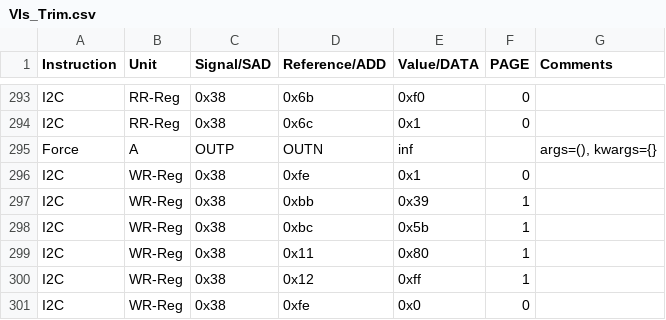
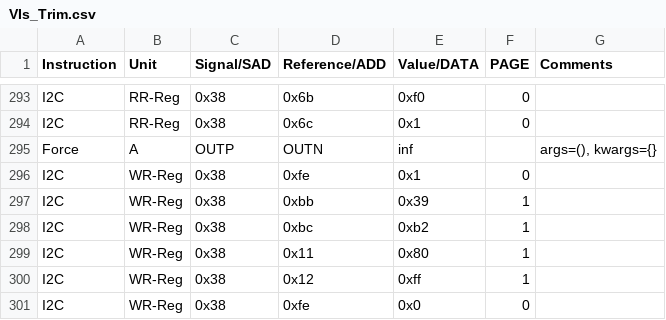
Before and after one commit to HarishKumarSedu/Aerodyne, a CSV file: Optim_Trims/ate/VIs_Trim.csv, drawn as a sheet; only a part is shown, gaps mark what is left out.

```diff
--- a/Optim_Trims/ate/VIs_Trim.csv
+++ b/Optim_Trims/ate/VIs_Trim.csv
@@ -297,3 +297,3 @@ I2C,WR-Reg,0x38,0xfe,0x1,0,
 I2C,WR-Reg,0x38,0xbb,0x39,1,
-I2C,WR-Reg,0x38,0xbc,0x5b,1,
+I2C,WR-Reg,0x38,0xbc,0xb2,1,
 I2C,WR-Reg,0x38,0x11,0x80,1,
```
Also changed, not shown: 3 other files.
